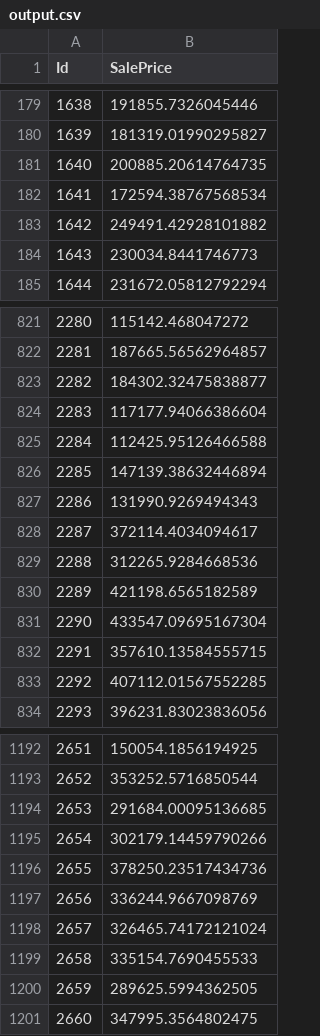
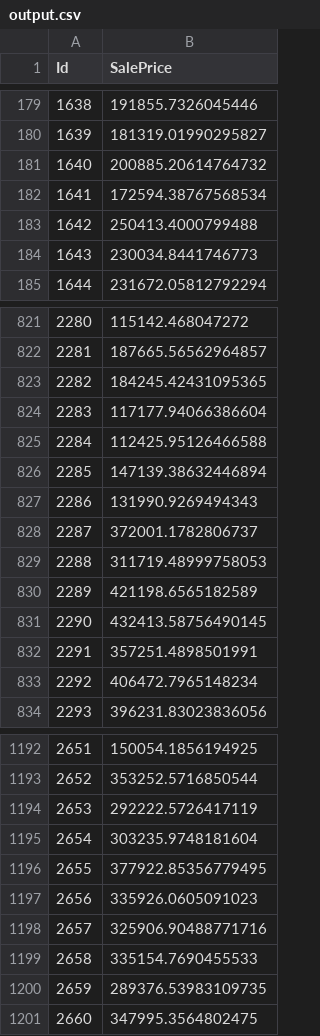
Before and after one commit to frebern/HouseEvaluation, a CSV file: output.csv, drawn as a sheet; only a part is shown, gaps mark what is left out; the diff covers the shown part only.

```diff
--- a/output.csv
+++ b/output.csv
@@ -180,5 +180,5 @@ Id,SalePrice
 1639,181319.01990295827
-1640,200885.20614764735
+1640,200885.20614764732
 1641,172594.38767568534
-1642,249491.42928101882
+1642,250413.4000799488
 1643,230034.8441746773
@@ -822,3 +822,3 @@ Id,SalePrice
 2281,187665.56562964857
-2282,184302.32475838877
+2282,184245.42431095365
 2283,117177.94066386604
@@ -827,8 +827,8 @@ Id,SalePrice
 2286,131990.9269494343
-2287,372114.4034094617
-2288,312265.9284668536
+2287,372001.1782806737
+2288,311719.48999758053
 2289,421198.6565182589
-2290,433547.09695167304
-2291,357610.13584555715
-2292,407112.01567552285
+2290,432413.58756490145
+2291,357251.4898501991
+2292,406472.7965148234
 2293,396231.83023836056
@@ -1193,9 +1193,9 @@ Id,SalePrice
 2652,353252.5716850544
-2653,291684.00095136685
-2654,302179.14459790266
-2655,378250.23517434736
-2656,336244.9667098769
-2657,326465.74172121024
+2653,292222.5726417119
+2654,303235.9748181604
+2655,377922.85356779495
+2656,335926.0605091023
+2657,325906.90488771716
 2658,335154.7690455533
-2659,289625.5994362505
+2659,289376.53983109735
 2660,347995.3564802475
```
Also changed, not shown: 125 edited cells elsewhere in this file, 3 other files.
